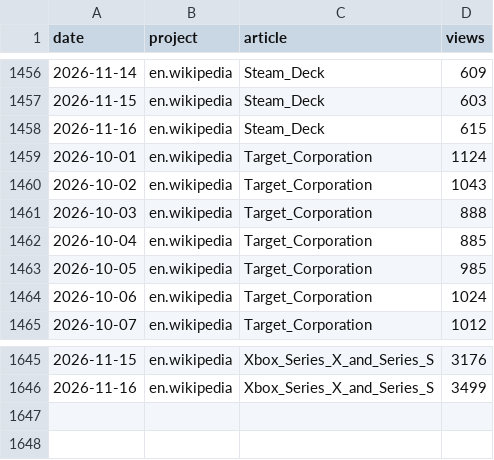
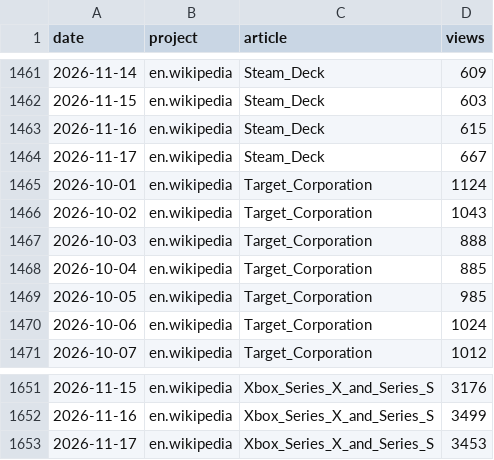
Before and after one commit to muaz-32/black-friday-price-audit, a CSV file: trends/pageviews.csv, drawn as a sheet; only a part is shown, gaps mark what is left out; the diff covers the shown part only; the diff names each change by its address in the sheet, - before the commit and + after, or states it on an @@ line.

```diff
--- a/trends/pageviews.csv
+++ b/trends/pageviews.csv
+row 1464: 2026-11-17 | en.wikipedia | Steam_Deck | 667
+row 1653: 2026-11-17 | en.wikipedia | Xbox_Series_X_and_Series_S | 3453
```
Also changed, not shown: 5 added rows elsewhere in this file, 1 other file.
